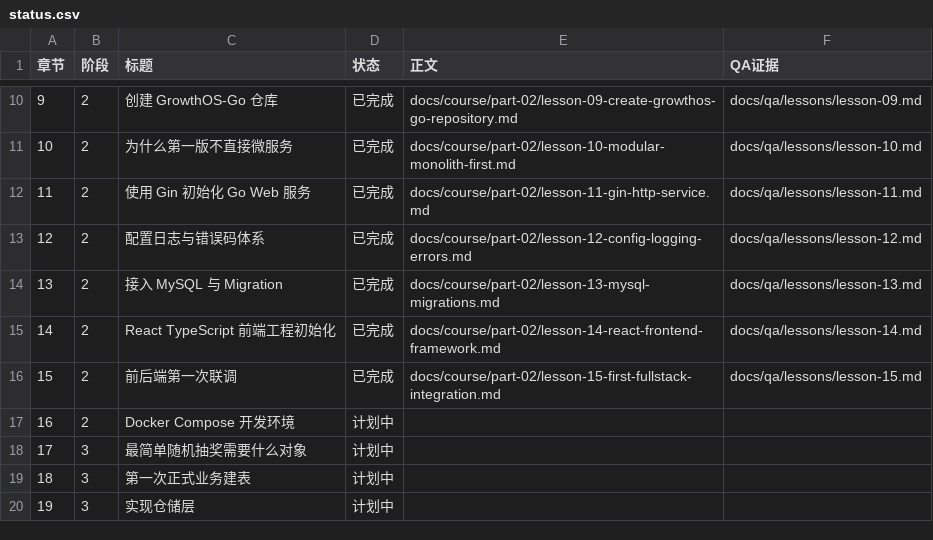
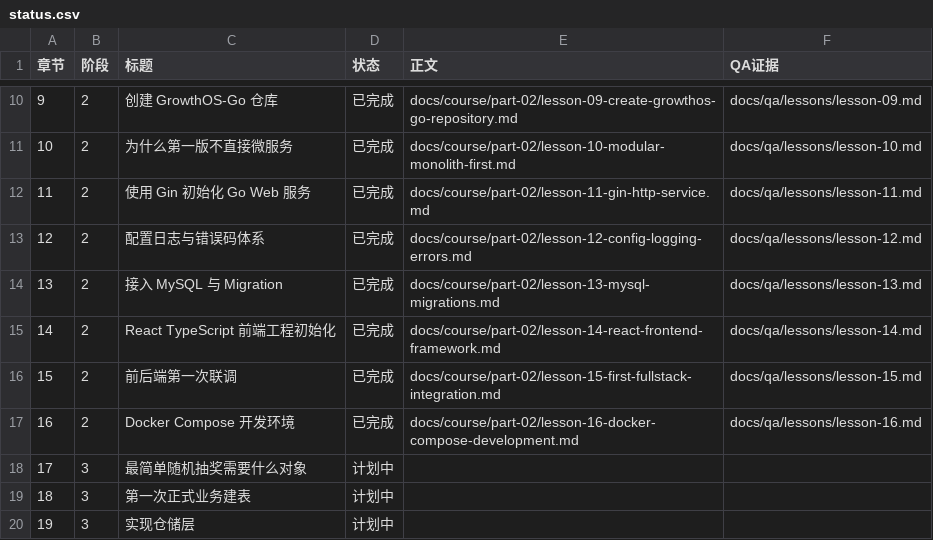
Before and after one commit to Atingaii/GrowthOS-Go, a CSV file: docs/course/status.csv, drawn as a sheet; only a part is shown, gaps mark what is left out.

Commit message:
docs: complete lesson sixteen learning evidence

```diff
--- a/docs/course/status.csv
+++ b/docs/course/status.csv
@@ -16,3 +16,3 @@
 15,2,前后端第一次联调,已完成,docs/course/part-02/lesson-15-first-fullstack-integration.md,docs/qa/lessons/lesson-15.md
-16,2,Docker Compose 开发环境,计划中,,
+16,2,Docker Compose 开发环境,已完成,docs/course/part-02/lesson-16-docker-compose-development.md,docs/qa/lessons/lesson-16.md
 17,3,最简单随机抽奖需要什么对象,计划中,,
```
Also changed, not shown: 22 other files.
